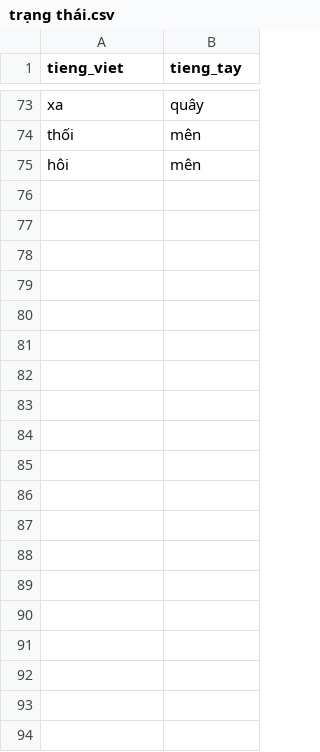
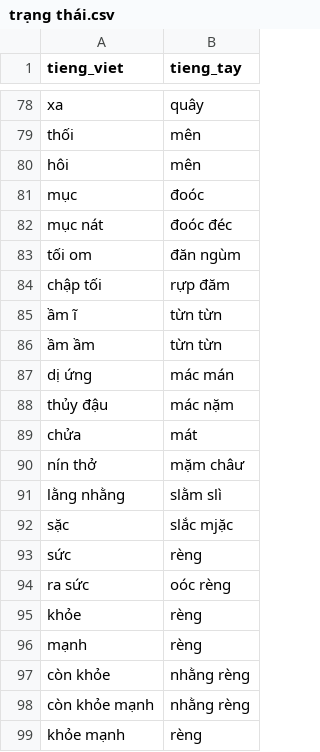
Before and after one commit to maduc238/viet_to_tay, a CSV file: dictionary/trạng thái.csv, drawn as a sheet; only a part is shown, gaps mark what is left out; the diff covers the shown part only; the diff names each change by its address in the sheet, - before the commit and + after, or states it on an @@ line.

```diff
--- a/dictionary/trạng thái.csv
+++ b/dictionary/trạng thái.csv
+row 81: mục | đoóc
+row 82: mục nát | đoóc đéc
+row 83: tối om | đăn ngùm
+row 84: chập tối | rựp đăm
+row 85: ầm ĩ | từn từn
+row 86: ầm ầm | từn từn
+row 87: dị ứng | mác mán
+row 88: thủy đậu | mác nặm
+row 89: chửa | mát
+row 90: nín thở | mặm châư
+row 91: lằng nhằng | slằm slì
+row 92: sặc | slắc mjặc
+row 93: sức | rèng
+row 94: ra sức | oóc rèng
+row 95: khỏe | rèng
+row 96: mạnh | rèng
+row 97: còn khỏe | nhằng rèng
+row 98: còn khỏe mạnh | nhằng rèng
+row 99: khỏe mạnh | rèng
```
Also changed, not shown: 18 added rows and 2 edited cells elsewhere in this file, dictionary/danh xưng.csv, dictionary/sự vật.csv, 9 other files.
